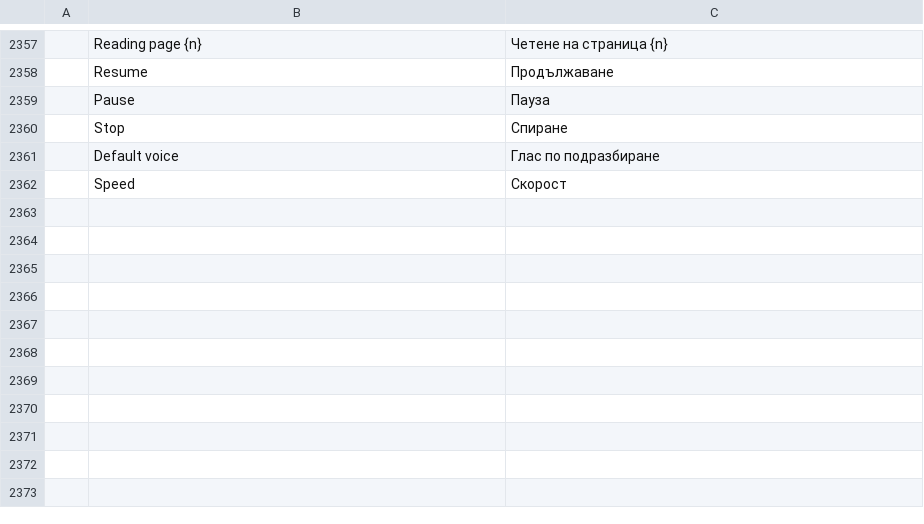
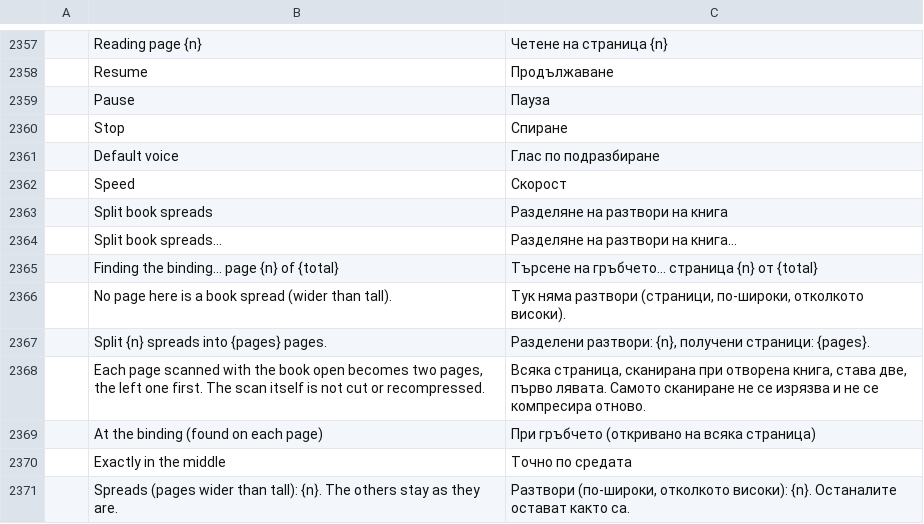
Before and after one commit to contato846/pdfcraft, a TSV file: crates/ui-egui/src/i18n/bg.tsv, drawn as a sheet; only a part is shown, gaps mark what is left out; the diff names each change by its address in the sheet, - before the commit and + after, or states it on an @@ line.

```diff
--- a/crates/ui-egui/src/i18n/bg.tsv
+++ b/crates/ui-egui/src/i18n/bg.tsv
+row 2363:  | Split book spreads | Разделяне на разтвори на книга
+row 2364:  | Split book spreads… | Разделяне на разтвори на книга…
+row 2365:  | Finding the binding… page {n} of {total} | Търсене на гръбчето… страница {n} от {total}
+row 2366:  | No page here is a book spread (wider than tall). | Тук няма разтвори (страници, по-широки, отколкото високи).
+row 2367:  | Split {n} spreads into {pages} pages. | Разделени разтвори: {n}, получени страници: {pages}.
+row 2368:  | Each page scanned with the book open becomes two pages, the left one first. The scan itself is not cut or recompressed. | Всяка страница, сканирана при отворена книга, става две, първо лявата. Самото сканиране не се изрязва и не се компресира отново.
+row 2369:  | At the binding (found on each page) | При гръбчето (откривано на всяка страница)
+row 2370:  | Exactly in the middle | Точно по средата
+row 2371:  | Spreads (pages wider than tall): {n}. The others stay as they are. | Разтвори (по-широки, отколкото високи): {n}. Останалите остават както са.
```
Also changed, not shown: crates/ui-egui/src/i18n/el.tsv, crates/ui-egui/src/i18n/kk.tsv, 27 other files.
